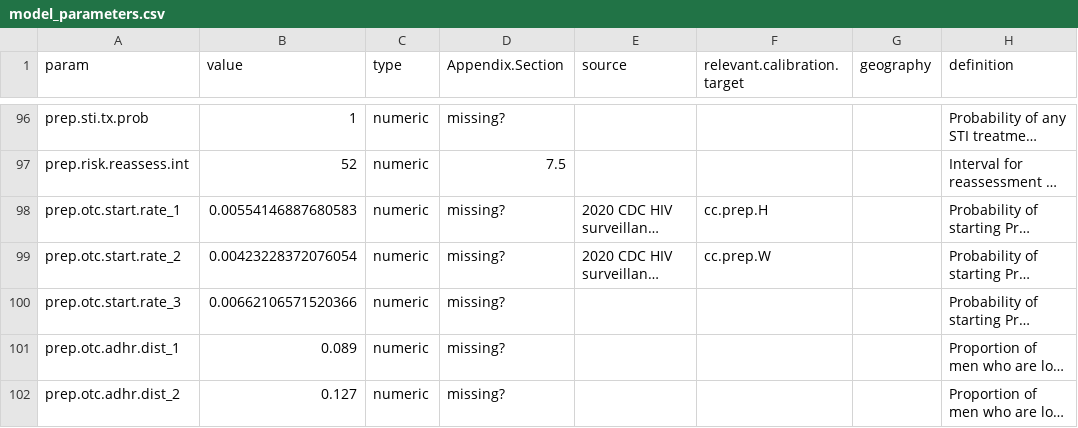
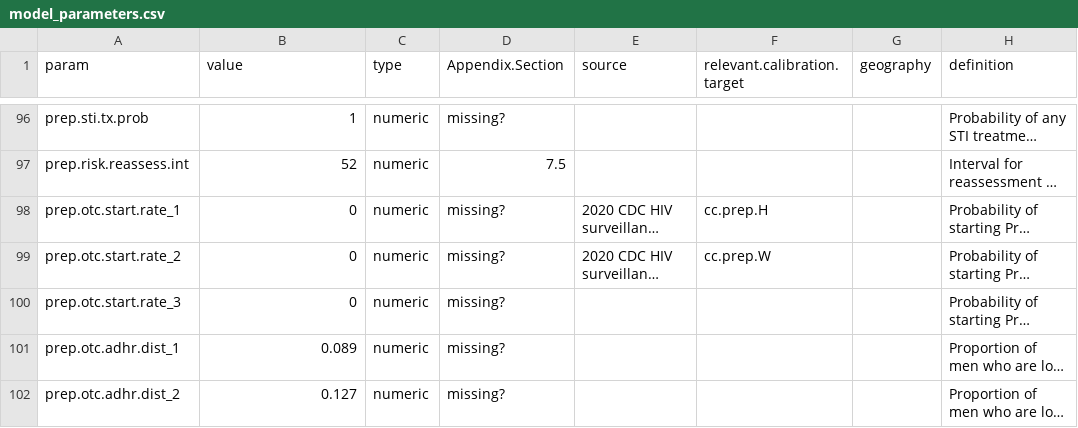
Before and after one commit to AdrienLeGuillou/EpiModelHIV-Template, a CSV file: data/input/model_parameters.csv, drawn as a sheet; only a part is shown, gaps mark what is left out; long unchanged cells end in …; the diff names each change by its address in the sheet, - before the commit and + after, or states it on an @@ line.

```diff
--- a/data/input/model_parameters.csv
+++ b/data/input/model_parameters.csv
-B98 (value): 0.00554146887680583
+B98 (value): 0
-B99 (value): 0.00423228372076054
+B99 (value): 0
-B100 (value): 0.00662106571520366
+B100 (value): 0
```
Also changed, not shown: 4 other files.
